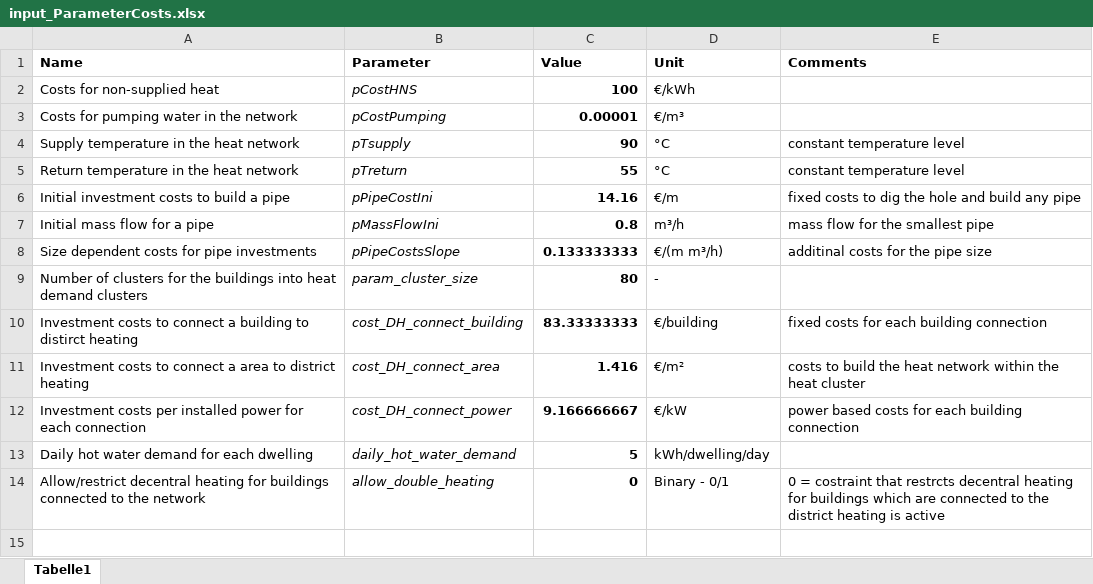
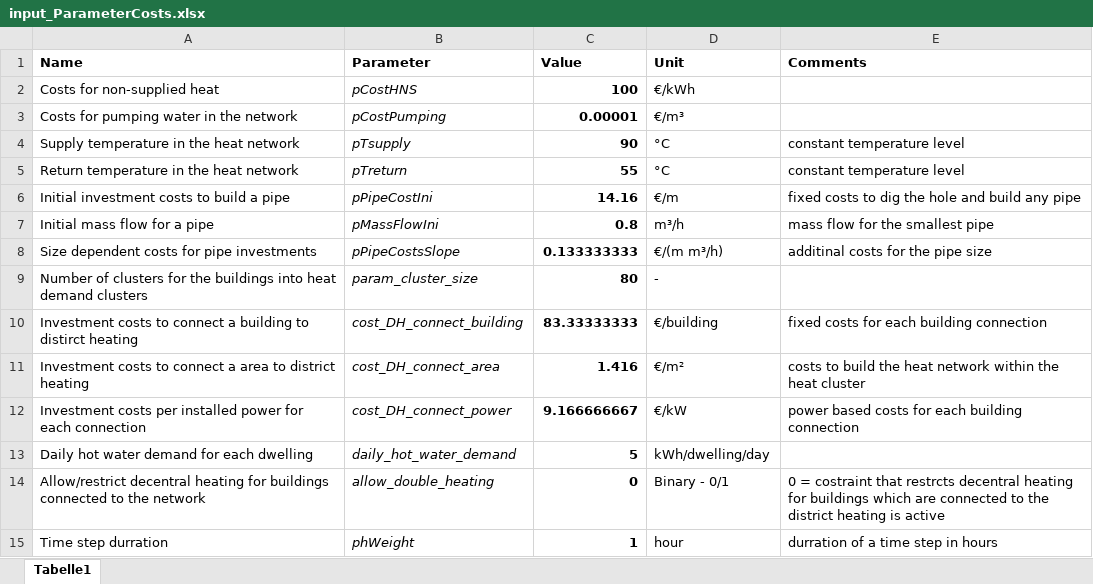
Before and after one commit to IEE-TUGraz/UrbanHeatOpt, an Excel workbook: default/input_ParameterCosts.xlsx, sheet Tabelle1, drawn as a sheet; values as stored, in another font and other column widths than the file's, no borders; the diff names each change by its address in the sheet, - before the commit and + after, or states it on an @@ line.

Commit message:
Adapt parameter template

```diff
--- a/default/input_ParameterCosts.xlsx (sheet Tabelle1)
+++ b/default/input_ParameterCosts.xlsx (sheet Tabelle1)
+row 15: Time step durration | phWeight | 1 | hour | durration of a time step in hours
```
Also changed, not shown: 2 other files.
